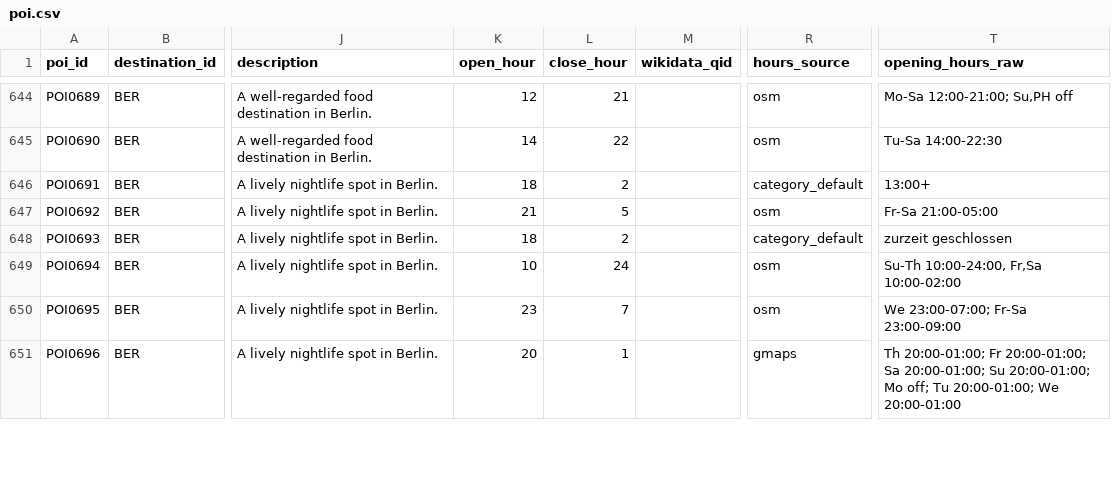
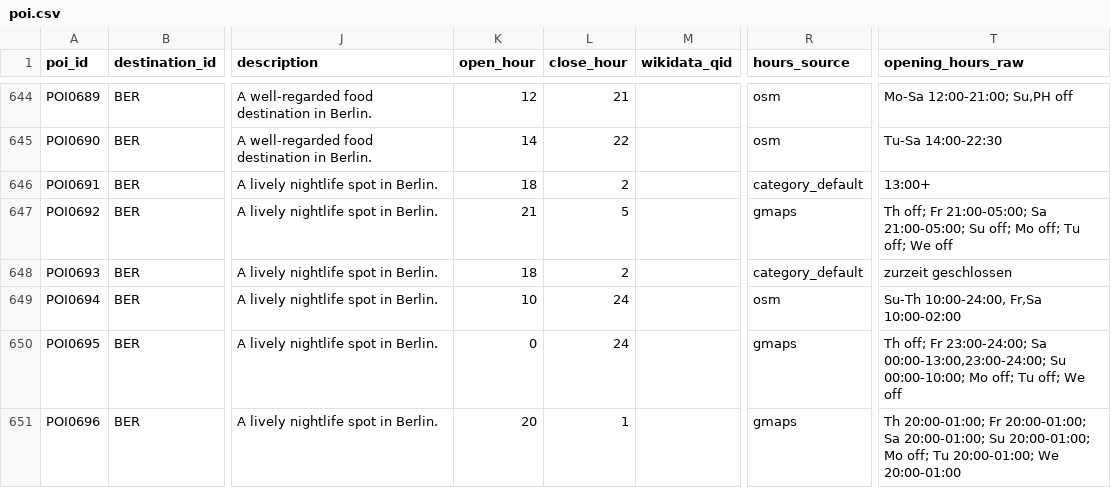
Before and after one commit to yukselburcinn-web/DA592, a CSV file: roamwise/data/poi.csv, drawn as a sheet; only a part is shown, gaps mark what is left out; the diff covers the shown part only; the diff names each change by its address in the sheet, - before the commit and + after, or states it on an @@ line.

```diff
--- a/roamwise/data/poi.csv
+++ b/roamwise/data/poi.csv
-R647 (hours_source): osm
+R647 (hours_source): gmaps
-T647 (opening_hours_raw): Fr-Sa 21:00-05:00
+T647 (opening_hours_raw): Th off; Fr 21:00-05:00; Sa 21:00-05:00; Su off; Mo off; Tu off; We off
-K650 (open_hour): 23
+K650 (open_hour): 0
-L650 (close_hour): 7
+L650 (close_hour): 24
-R650 (hours_source): osm
+R650 (hours_source): gmaps
-T650 (opening_hours_raw): We 23:00-07:00; Fr-Sa 23:00-09:00
+T650 (opening_hours_raw): Th off; Fr 23:00-24:00; Sa 00:00-13:00,23:00-24:00; Su 00:00-10:00; Mo off; Tu off; We off
```
Also changed, not shown: 63 edited cells elsewhere in this file, 2 other files.
